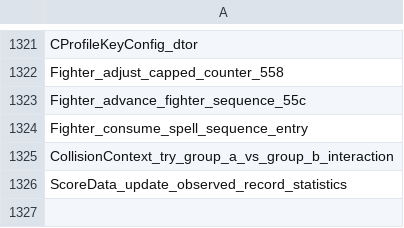
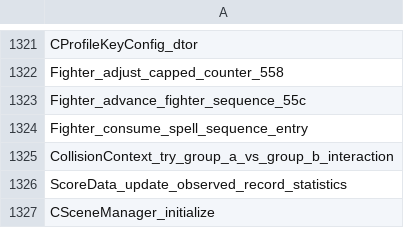
Before and after one commit to N0zoM1z0/th105, a CSV file: config/implemented.csv, drawn as a sheet; only a part is shown, gaps mark what is left out.

```diff
--- a/config/implemented.csv
+++ b/config/implemented.csv
@@ -1326 +1326,2 @@ CollisionContext_try_group_a_vs_group_b_interaction
 ScoreData_update_observed_record_statistics
+CSceneManager_initialize
```
Also changed, not shown: config/function-origins.csv, config/matches.csv, 13 other files.
